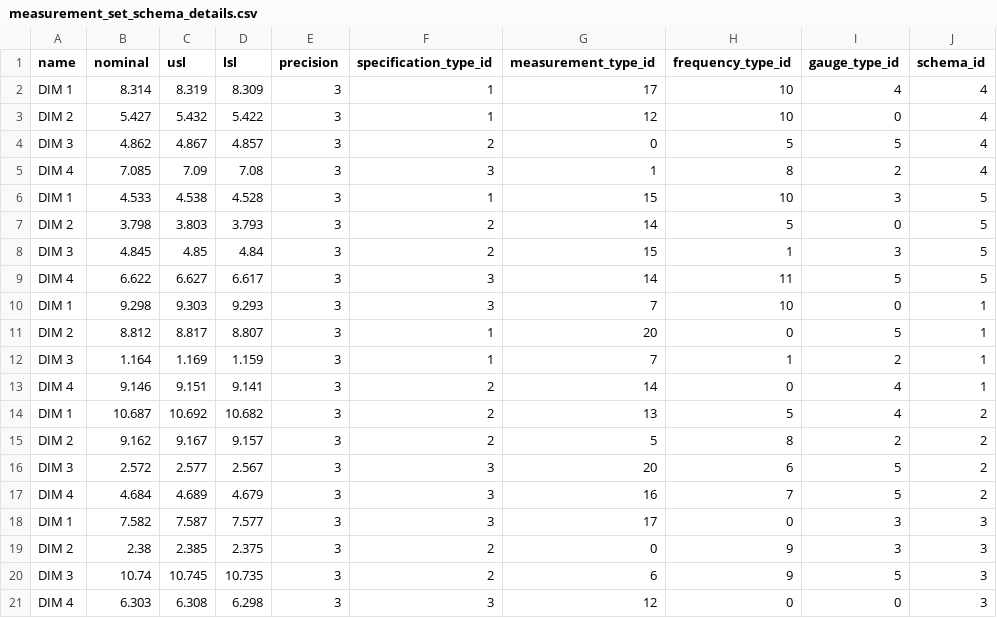
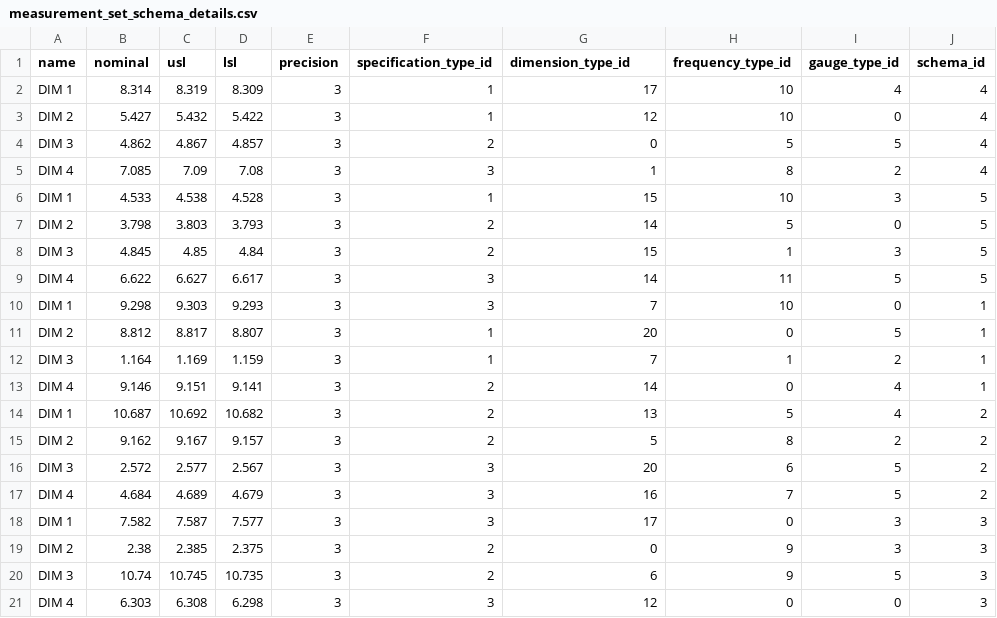
Before and after one commit to seneubauer/qc-modernization, a CSV file: data_entry/data/measurement_set_schema_details.csv, drawn as a sheet.

```diff
--- a/data_entry/data/measurement_set_schema_details.csv
+++ b/data_entry/data/measurement_set_schema_details.csv
@@ -1,2 +1,2 @@
-name,nominal,usl,lsl,precision,specification_type_id,measurement_type_id,frequency_type_id,gauge_type_id,schema_id
+name,nominal,usl,lsl,precision,specification_type_id,dimension_type_id,frequency_type_id,gauge_type_id,schema_id
 DIM 1,8.314,8.319,8.309,3,1,17,10,4,4
```
Also changed, not shown: data_entry/data/measurement_sets.csv, data_entry/data/measurements.csv, 7 other files.
